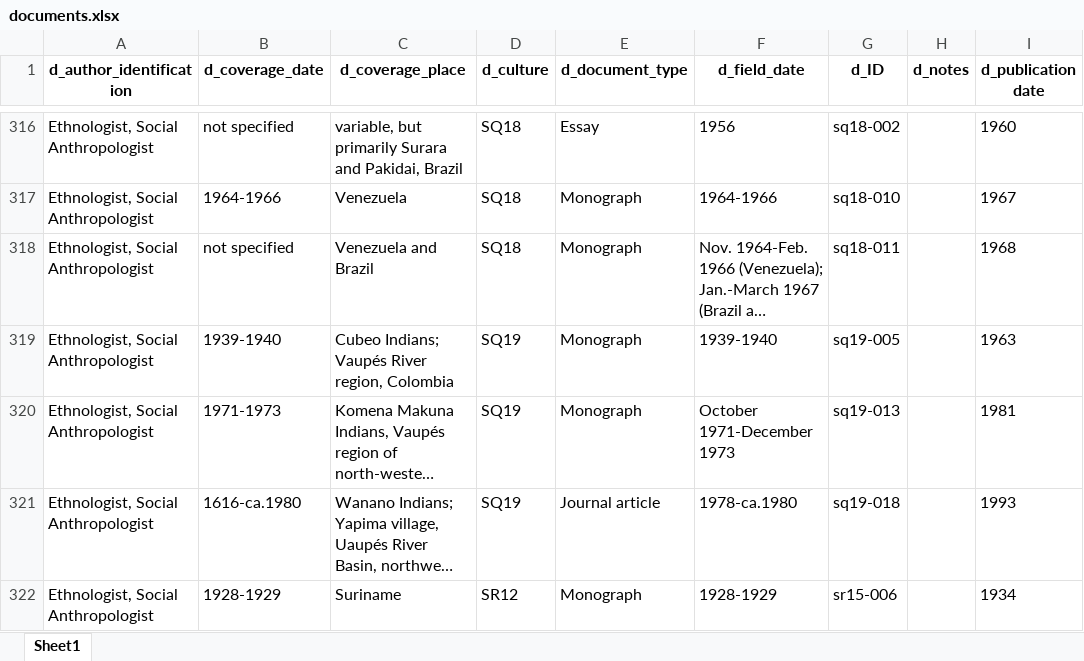
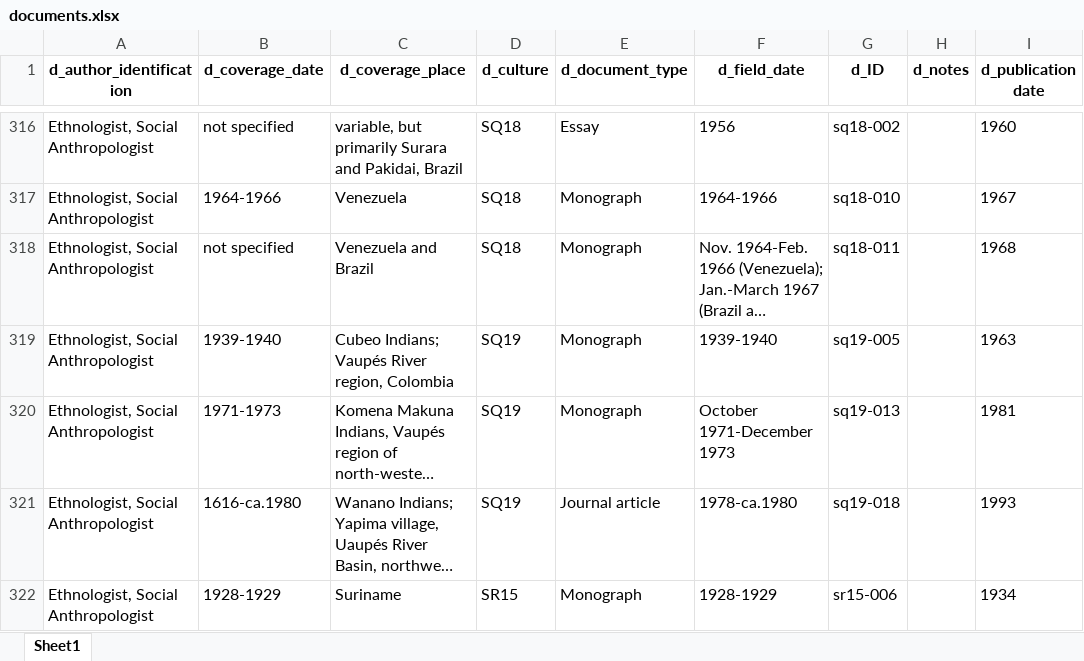
Before and after one commit to zhgarfield/leadershipdata, an Excel workbook: data-raw/documents.xlsx, sheet Sheet1, drawn as a sheet; only a part is shown, gaps mark what is left out; long unchanged cells end in …; values as stored, in another font and other column widths than the file's, no borders; the diff names each change by its address in the sheet, - before the commit and + after, or states it on an @@ line.

Commit message:
Added warfare freq (V1648) to list of sccs_vars.
Changed SR12 -> SR15 for this document:

https://ehrafworldcultures.yale.edu/document?id=sr15-006

```diff
--- a/data-raw/documents.xlsx (sheet Sheet1)
+++ b/data-raw/documents.xlsx (sheet Sheet1)
-D322 (d_culture): SR12
+D322 (d_culture): SR15
```
Also changed, not shown: 2 other files.
